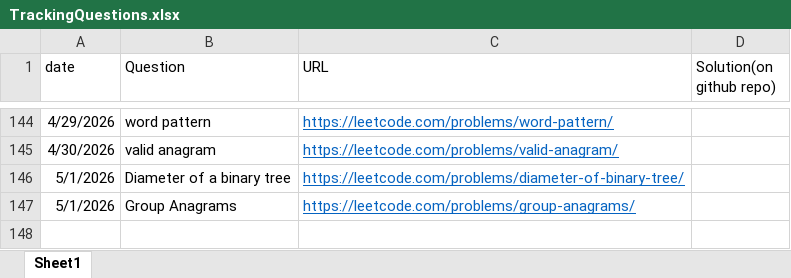
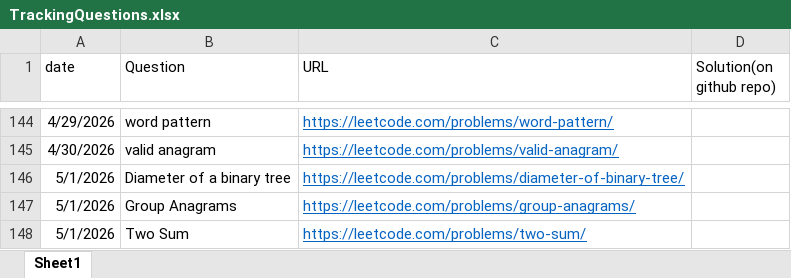
Before and after one commit to gouravlinux/DailyCPQuestionsPractise, an Excel workbook: TrackingQuestions.xlsx, sheet Sheet1, drawn as a sheet; only a part is shown, gaps mark what is left out; values as stored, in another font and other column widths than the file's, no borders; the diff names each change by its address in the sheet, - before the commit and + after, or states it on an @@ line.

Commit message:
Problem: two sum

```diff
--- a/TrackingQuestions.xlsx (sheet Sheet1)
+++ b/TrackingQuestions.xlsx (sheet Sheet1)
+row 148: 5/1/2026 | Two Sum | https://leetcode.com/problems/two-sum/
```
Also changed, not shown: 1 other file.
